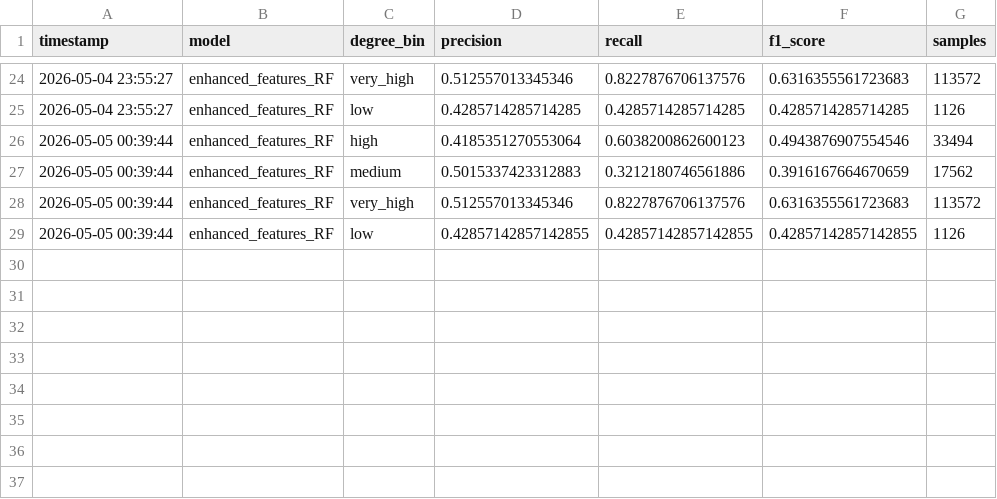
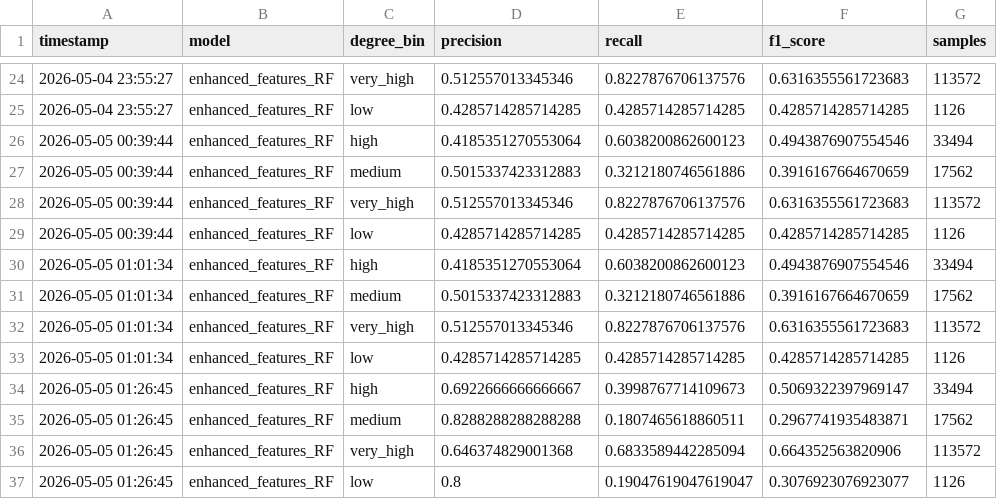
Before and after one commit to Rajdeep4050/disease-gene-prediction, a CSV file: models/hub_bias_results.csv, drawn as a sheet; only a part is shown, gaps mark what is left out.

```diff
--- a/models/hub_bias_results.csv
+++ b/models/hub_bias_results.csv
@@ -28,2 +28,10 @@ timestamp,model,degree_bin,precision,recall,f1_score,samples
 2026-05-05 00:39:44,enhanced_features_RF,very_high,0.512557013345346,0.8227876706137576,0.6316355561723683,113572
-2026-05-05 00:39:44,enhanced_features_RF,low,0.42857142857142855,0.42857142857142855,0.42857142857142855,1126
+2026-05-05 00:39:44,enhanced_features_RF,low,0.4285714285714285,0.4285714285714285,0.4285714285714285,1126
+2026-05-05 01:01:34,enhanced_features_RF,high,0.4185351270553064,0.6038200862600123,0.4943876907554546,33494
+2026-05-05 01:01:34,enhanced_features_RF,medium,0.5015337423312883,0.3212180746561886,0.3916167664670659,17562
+2026-05-05 01:01:34,enhanced_features_RF,very_high,0.512557013345346,0.8227876706137576,0.6316355561723683,113572
+2026-05-05 01:01:34,enhanced_features_RF,low,0.4285714285714285,0.4285714285714285,0.4285714285714285,1126
+2026-05-05 01:26:45,enhanced_features_RF,high,0.6922666666666667,0.3998767714109673,0.5069322397969147,33494
+2026-05-05 01:26:45,enhanced_features_RF,medium,0.8288288288288288,0.1807465618860511,0.2967741935483871,17562
+2026-05-05 01:26:45,enhanced_features_RF,very_high,0.646374829001368,0.6833589442285094,0.664352563820906,113572
+2026-05-05 01:26:45,enhanced_features_RF,low,0.8,0.19047619047619047,0.3076923076923077,1126
```
Also changed, not shown: models/evaluation_results.csv, models/experiment_results.csv, 3 other files.
